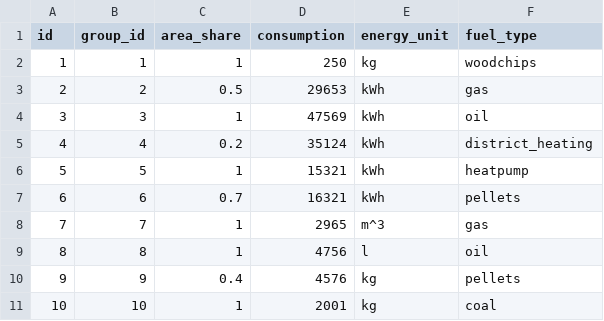
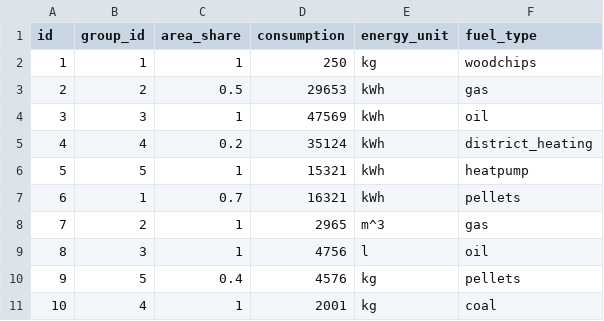
Before and after one commit to pledge4future/co2calculator, a CSV file: data/test_data_users/heating.csv, drawn as a sheet.

Commit message:
edited electricty and heating test data

```diff
--- a/data/test_data_users/heating.csv
+++ b/data/test_data_users/heating.csv
@@ -6,6 +6,6 @@ id;group_id;area_share;consumption;energy_unit;fuel_type
 5;5;1;15321;kWh;heatpump
-6;6;0.7;16321;kWh;pellets
-7;7;1;2965;m^3;gas
-8;8;1;4756;l;oil
-9;9;0.4;4576;kg;pellets
-10;10;1;2001;kg;coal
+6;1;0.7;16321;kWh;pellets
+7;2;1;2965;m^3;gas
+8;3;1;4756;l;oil
+9;5;0.4;4576;kg;pellets
+10;4;1;2001;kg;coal
```
Also changed, not shown: 1 other file.
